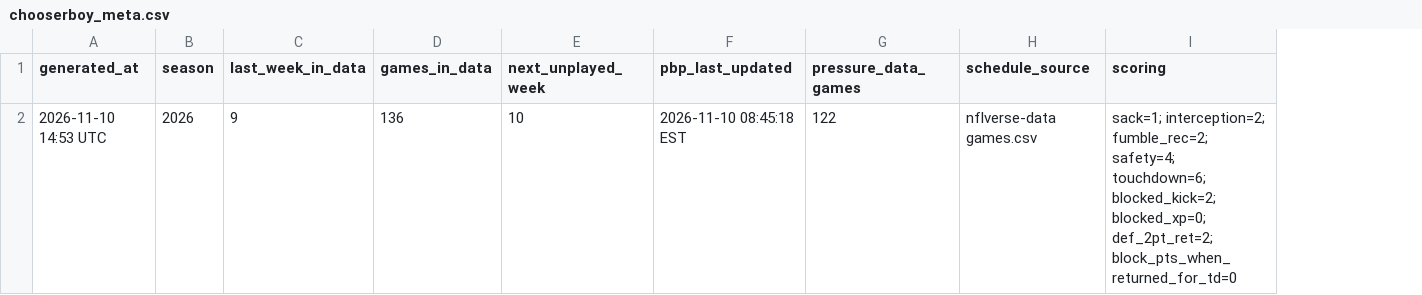
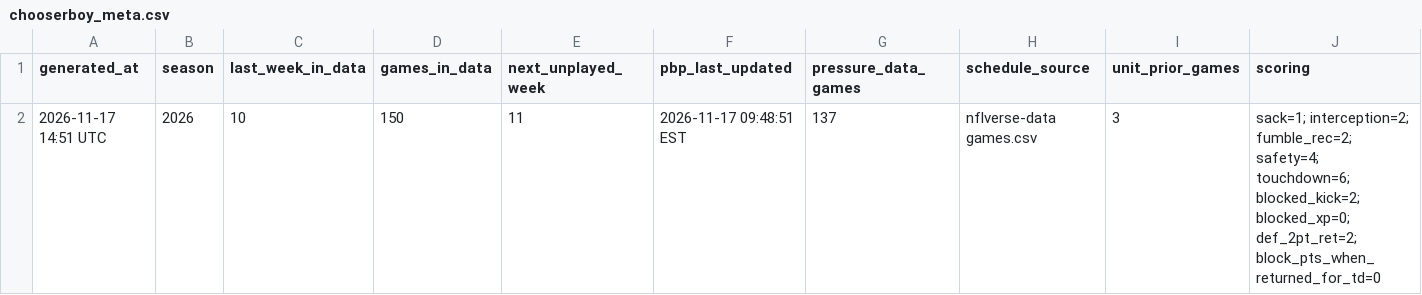
Before and after one commit to jglicht-hue/witch-coven, a CSV file: dst/latest/chooserboy_meta.csv, drawn as a sheet; removed rows and columns are numbered as before the commit, all else as after; the diff names each change by its address in the sheet, - before the commit and + after, or states it on an @@ line.

```diff
--- a/dst/latest/chooserboy_meta.csv
+++ b/dst/latest/chooserboy_meta.csv
+column I (unit_prior_games), empty
-row 2: 2026-11-10 14:53 UTC | 2026 | 9 | 136 | 10 | 2026-11-10 08:45:18 EST | 122 | nflverse-data games.csv | sack=1; interception=2; fumble_rec=2; safety=4; touchdown=6; blocked_kick=2; blocked_xp=0; def_2pt_ret=2; block_pts_when_returned_for_td=0
+row 2: 2026-11-17 14:51 UTC | 2026 | 10 | 150 | 11 | 2026-11-17 09:48:51 EST | 137 | nflverse-data games.csv | 3 | sack=1; interception=2; fumble_rec=2; safety=4; touchdown=6; blocked_kick=2; blocked_xp=0; def_2pt_ret=2; block_pts_when_returned_for_td=0
```
Also changed, not shown: dst/latest/chooserboy_data_dictionary.csv, dst/latest/chooserboy_dst_game_log.csv, 5 other files.
